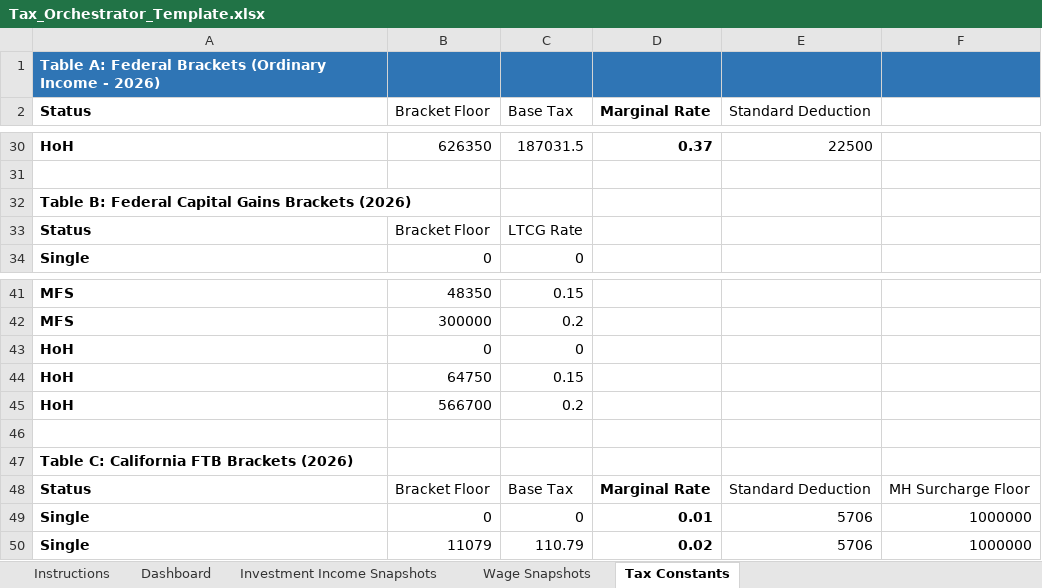
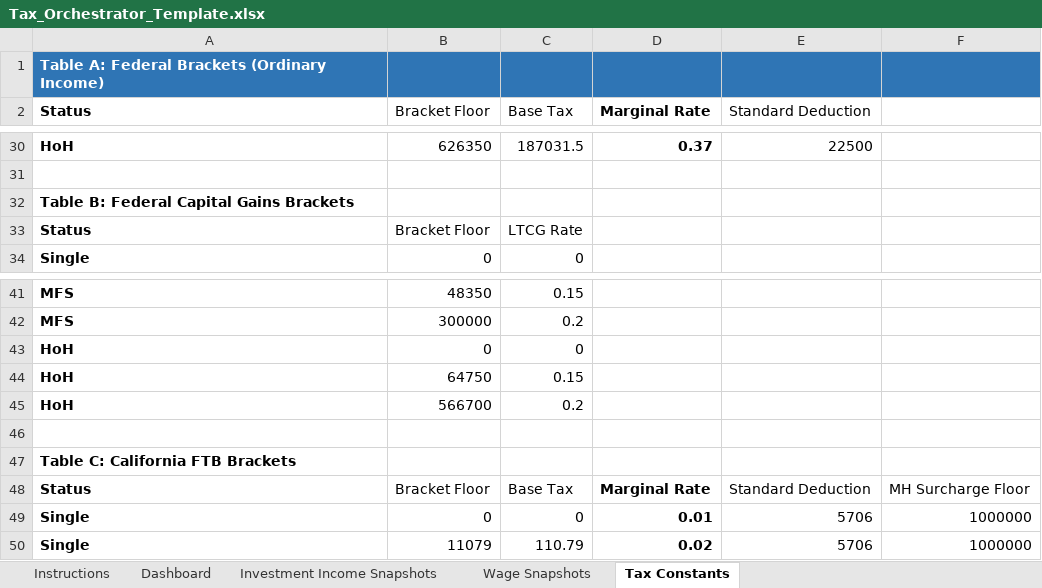
Before and after one commit to rosswait/tax-orchestrator, an Excel workbook: Tax_Orchestrator_Template.xlsx, sheet Tax Constants, drawn as a sheet; only a part is shown, gaps mark what is left out; values as stored, in another font and other column widths than the file's, no borders; the diff names each change by its address in the sheet, - before the commit and + after, or states it on an @@ line.

```diff
--- a/Tax_Orchestrator_Template.xlsx (sheet Tax Constants)
+++ b/Tax_Orchestrator_Template.xlsx (sheet Tax Constants)
-A1 (Status): …Brackets (Ordinary Income - 2026)
+A1 (Status): …Brackets (Ordinary Income)
-A32 (Status): Table B: Federal Capital Gains Brackets (2026)
+A32 (Status): Table B: Federal Capital Gains Brackets
-A47 (Status): Table C: California FTB Brackets (2026)
+A47 (Status): Table C: California FTB Brackets
```
Also changed, not shown: sheet Dashboard, sheet Instructions, 1 other file.
